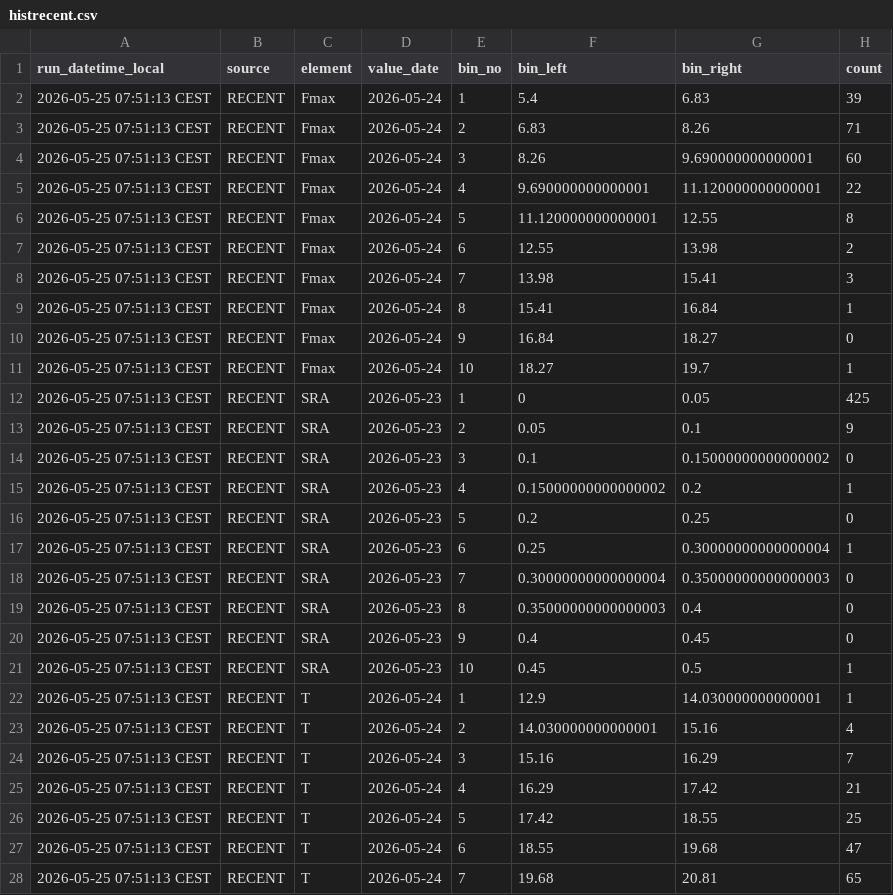
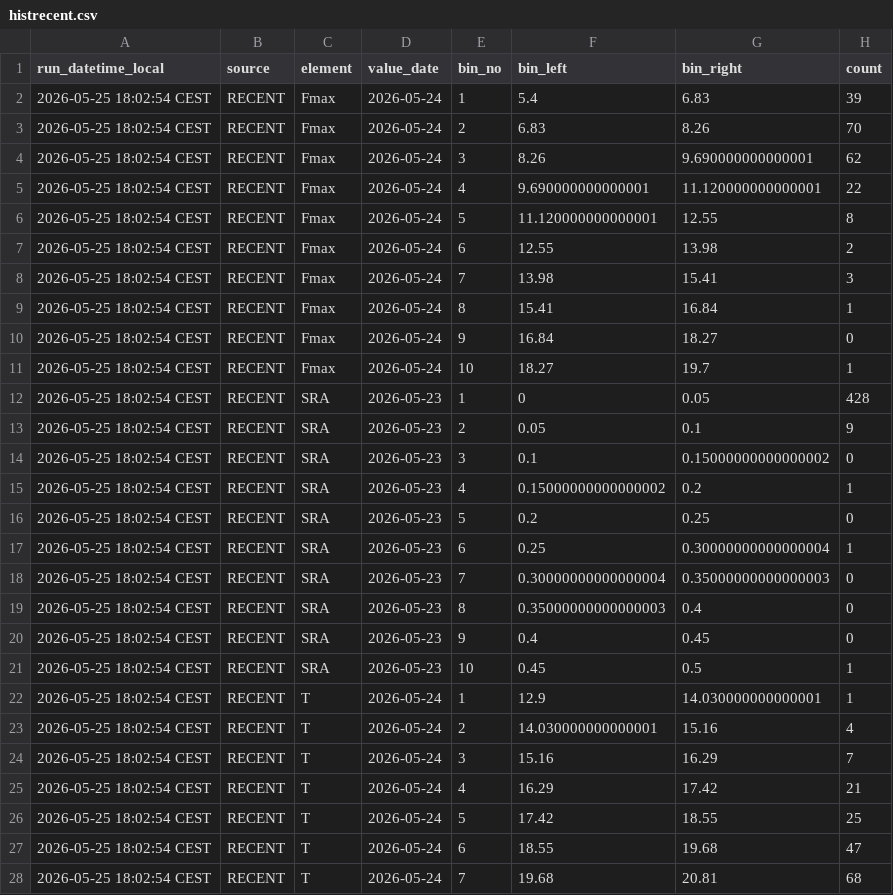
Before and after one commit to RadimTol/OpenData, a CSV file: histrecent.csv, drawn as a sheet; only a part is shown; the diff covers the shown part only.

```diff
--- a/histrecent.csv
+++ b/histrecent.csv
@@ -1,28 +1,28 @@
 "run_datetime_local","source","element","value_date","bin_no","bin_left","bin_right","count"
-"2026-05-25 07:51:13 CEST","RECENT","Fmax","2026-05-24",1,5.4,6.83,39
-"2026-05-25 07:51:13 CEST","RECENT","Fmax","2026-05-24",2,6.83,8.26,71
-"2026-05-25 07:51:13 CEST","RECENT","Fmax","2026-05-24",3,8.26,9.690000000000001,60
-"2026-05-25 07:51:13 CEST","RECENT","Fmax","2026-05-24",4,9.690000000000001,11.120000000000001,22
-"2026-05-25 07:51:13 CEST","RECENT","Fmax","2026-05-24",5,11.120000000000001,12.55,8
-"2026-05-25 07:51:13 CEST","RECENT","Fmax","2026-05-24",6,12.55,13.98,2
-"2026-05-25 07:51:13 CEST","RECENT","Fmax","2026-05-24",7,13.98,15.41,3
-"2026-05-25 07:51:13 CEST","RECENT","Fmax","2026-05-24",8,15.41,16.84,1
-"2026-05-25 07:51:13 CEST","RECENT","Fmax","2026-05-24",9,16.84,18.27,0
-"2026-05-25 07:51:13 CEST","RECENT","Fmax","2026-05-24",10,18.27,19.7,1
-"2026-05-25 07:51:13 CEST","RECENT","SRA","2026-05-23",1,0,0.05,425
-"2026-05-25 07:51:13 CEST","RECENT","SRA","2026-05-23",2,0.05,0.1,9
-"2026-05-25 07:51:13 CEST","RECENT","SRA","2026-05-23",3,0.1,0.15000000000000002,0
-"2026-05-25 07:51:13 CEST","RECENT","SRA","2026-05-23",4,0.15000000000000002,0.2,1
-"2026-05-25 07:51:13 CEST","RECENT","SRA","2026-05-23",5,0.2,0.25,0
-"2026-05-25 07:51:13 CEST","RECENT","SRA","2026-05-23",6,0.25,0.30000000000000004,1
-"2026-05-25 07:51:13 CEST","RECENT","SRA","2026-05-23",7,0.30000000000000004,0.35000000000000003,0
-"2026-05-25 07:51:13 CEST","RECENT","SRA","2026-05-23",8,0.35000000000000003,0.4,0
-"2026-05-25 07:51:13 CEST","RECENT","SRA","2026-05-23",9,0.4,0.45,0
-"2026-05-25 07:51:13 CEST","RECENT","SRA","2026-05-23",10,0.45,0.5,1
-"2026-05-25 07:51:13 CEST","RECENT","T","2026-05-24",1,12.9,14.030000000000001,1
-"2026-05-25 07:51:13 CEST","RECENT","T","2026-05-24",2,14.030000000000001,15.16,4
-"2026-05-25 07:51:13 CEST","RECENT","T","2026-05-24",3,15.16,16.29,7
-"2026-05-25 07:51:13 CEST","RECENT","T","2026-05-24",4,16.29,17.42,21
-"2026-05-25 07:51:13 CEST","RECENT","T","2026-05-24",5,17.42,18.55,25
-"2026-05-25 07:51:13 CEST","RECENT","T","2026-05-24",6,18.55,19.68,47
-"2026-05-25 07:51:13 CEST","RECENT","T","2026-05-24",7,19.68,20.81,65
+"2026-05-25 18:02:54 CEST","RECENT","Fmax","2026-05-24",1,5.4,6.83,39
+"2026-05-25 18:02:54 CEST","RECENT","Fmax","2026-05-24",2,6.83,8.26,70
+"2026-05-25 18:02:54 CEST","RECENT","Fmax","2026-05-24",3,8.26,9.690000000000001,62
+"2026-05-25 18:02:54 CEST","RECENT","Fmax","2026-05-24",4,9.690000000000001,11.120000000000001,22
+"2026-05-25 18:02:54 CEST","RECENT","Fmax","2026-05-24",5,11.120000000000001,12.55,8
+"2026-05-25 18:02:54 CEST","RECENT","Fmax","2026-05-24",6,12.55,13.98,2
+"2026-05-25 18:02:54 CEST","RECENT","Fmax","2026-05-24",7,13.98,15.41,3
+"2026-05-25 18:02:54 CEST","RECENT","Fmax","2026-05-24",8,15.41,16.84,1
+"2026-05-25 18:02:54 CEST","RECENT","Fmax","2026-05-24",9,16.84,18.27,0
+"2026-05-25 18:02:54 CEST","RECENT","Fmax","2026-05-24",10,18.27,19.7,1
+"2026-05-25 18:02:54 CEST","RECENT","SRA","2026-05-23",1,0,0.05,428
+"2026-05-25 18:02:54 CEST","RECENT","SRA","2026-05-23",2,0.05,0.1,9
+"2026-05-25 18:02:54 CEST","RECENT","SRA","2026-05-23",3,0.1,0.15000000000000002,0
+"2026-05-25 18:02:54 CEST","RECENT","SRA","2026-05-23",4,0.15000000000000002,0.2,1
+"2026-05-25 18:02:54 CEST","RECENT","SRA","2026-05-23",5,0.2,0.25,0
+"2026-05-25 18:02:54 CEST","RECENT","SRA","2026-05-23",6,0.25,0.30000000000000004,1
+"2026-05-25 18:02:54 CEST","RECENT","SRA","2026-05-23",7,0.30000000000000004,0.35000000000000003,0
+"2026-05-25 18:02:54 CEST","RECENT","SRA","2026-05-23",8,0.35000000000000003,0.4,0
+"2026-05-25 18:02:54 CEST","RECENT","SRA","2026-05-23",9,0.4,0.45,0
+"2026-05-25 18:02:54 CEST","RECENT","SRA","2026-05-23",10,0.45,0.5,1
+"2026-05-25 18:02:54 CEST","RECENT","T","2026-05-24",1,12.9,14.030000000000001,1
+"2026-05-25 18:02:54 CEST","RECENT","T","2026-05-24",2,14.030000000000001,15.16,4
+"2026-05-25 18:02:54 CEST","RECENT","T","2026-05-24",3,15.16,16.29,7
+"2026-05-25 18:02:54 CEST","RECENT","T","2026-05-24",4,16.29,17.42,21
+"2026-05-25 18:02:54 CEST","RECENT","T","2026-05-24",5,17.42,18.55,25
+"2026-05-25 18:02:54 CEST","RECENT","T","2026-05-24",6,18.55,19.68,47
+"2026-05-25 18:02:54 CEST","RECENT","T","2026-05-24",7,19.68,20.81,68
```
Also changed, not shown: 4 edited cells elsewhere in this file.
